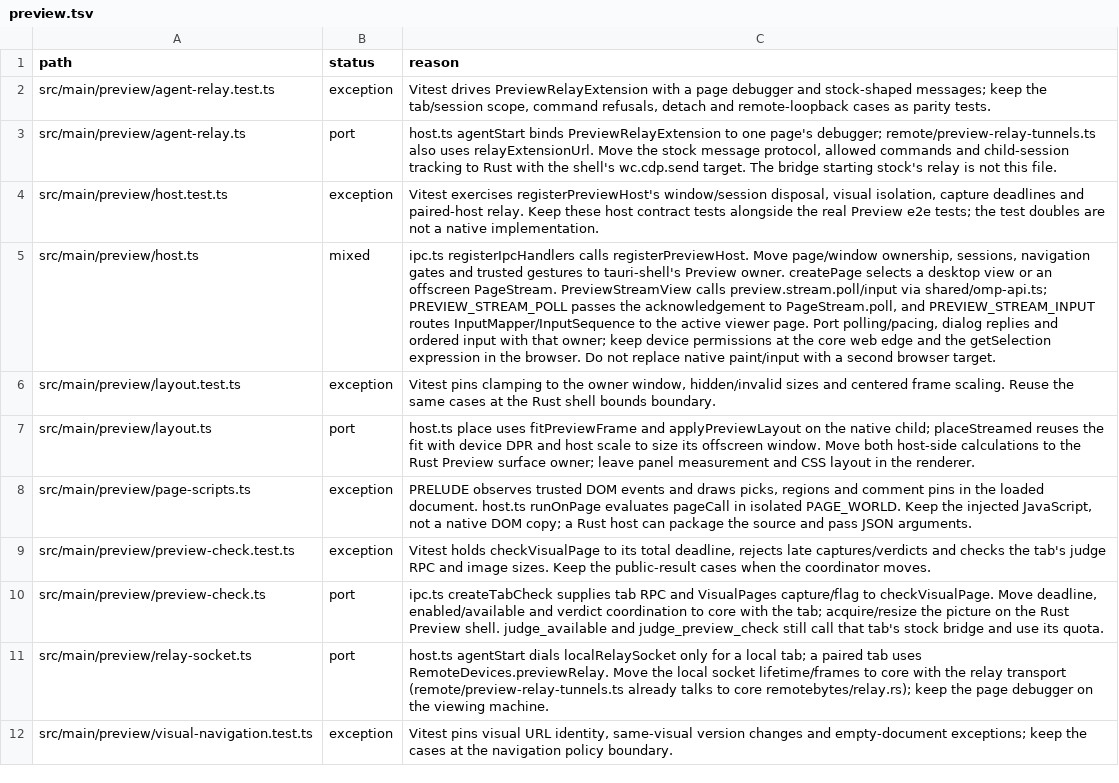
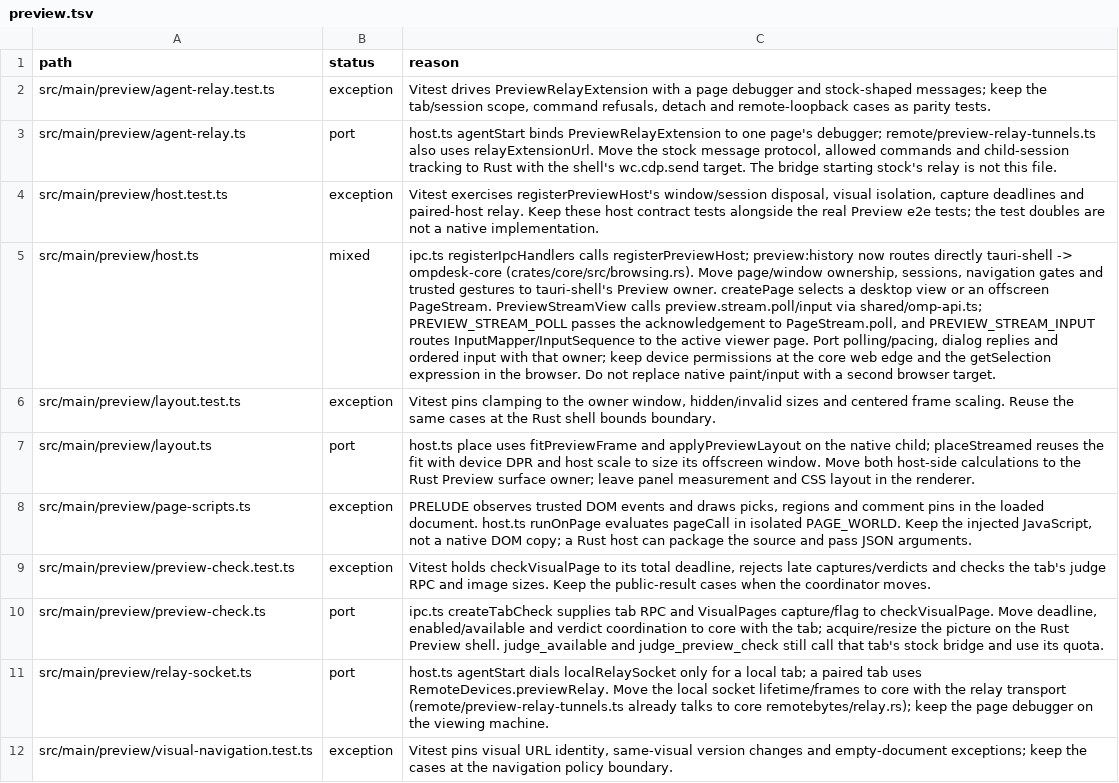
Before and after one commit to seuput-inc/ompdesk, a TSV file: docs/rust-inventory/preview.tsv, drawn as a sheet; only a part is shown; the diff names each change by its address in the sheet, - before the commit and + after, or states it on an @@ line.

Commit message:
docs(native): record Batch 2 direct core IPC migration (preview:history + 17 ai-memory channels)

```diff
--- a/docs/rust-inventory/preview.tsv
+++ b/docs/rust-inventory/preview.tsv
-C5 (reason): …registerIpcHandlers calls registerPreviewHost. Move page/window…
+C5 (reason): …registerIpcHandlers calls registerPreviewHost; preview:history now routes directly tauri-shell -> ompdesk-core (crates/core/src/browsing.rs). Move page/window…
```
Also changed, not shown: docs/rust-inventory/services.tsv, 2 other files.
